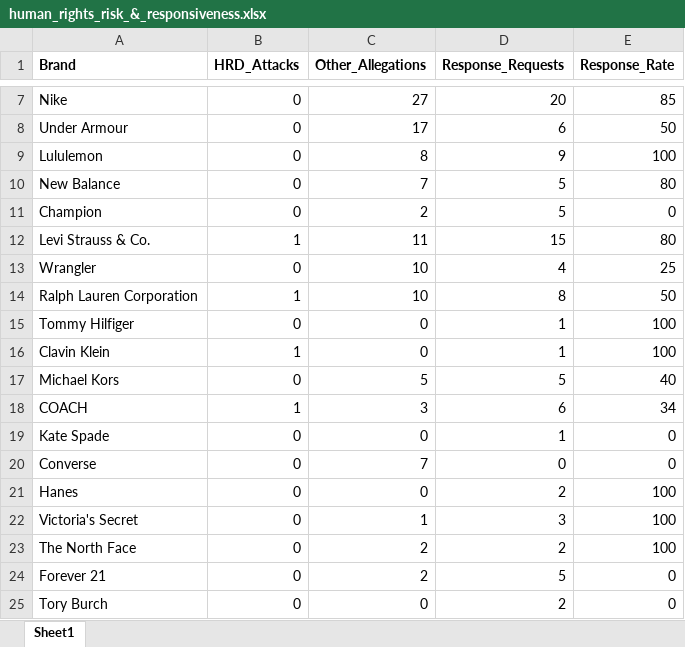
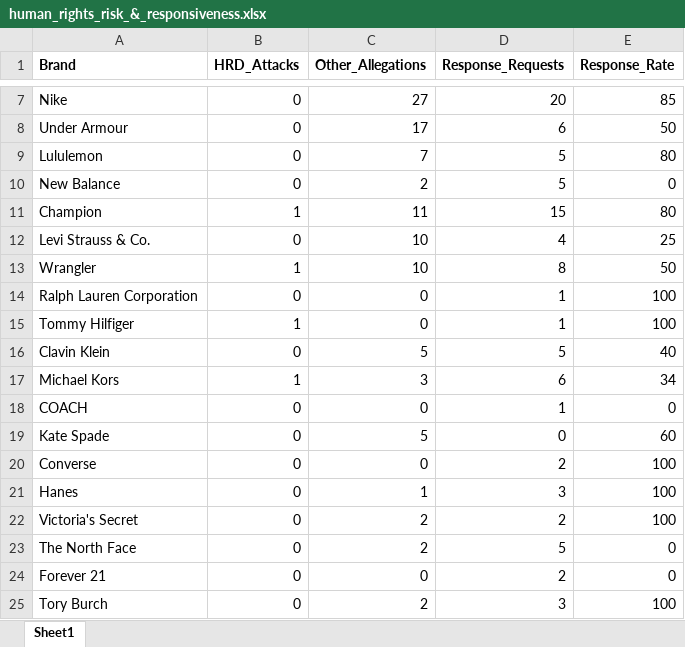
Before and after one commit to pabspadres/thesis, an Excel workbook: Data/raw_data/human_rights_risk_&_responsiveness.xlsx, sheet Sheet1, drawn as a sheet; only a part is shown, gaps mark what is left out; values as stored, in another font and other column widths than the file's, no borders; removed rows and columns are numbered as before the commit, all else as after; the diff covers the shown part only; the diff names each change by its address in the sheet, - before the commit and + after, or states it on an @@ line.

```diff
--- a/Data/raw_data/human_rights_risk_&_responsiveness.xlsx (sheet Sheet1)
+++ b/Data/raw_data/human_rights_risk_&_responsiveness.xlsx (sheet Sheet1)
-C9 (Other_Allegations): 8
+C9 (Other_Allegations): 7
-D9 (Response_Requests): 9
+D9 (Response_Requests): 5
-E9 (Response_Rate): 100
+E9 (Response_Rate): 80
-C10 (Other_Allegations): 7
+C10 (Other_Allegations): 2
-E10 (Response_Rate): 80
+E10 (Response_Rate): 0
-row 11: Champion | 0 | 2 | 5 | 0
-A11 (Brand): Levi Strauss & Co.
+A11 (Brand): Champion
-A12 (Brand): Wrangler
+A12 (Brand): Levi Strauss & Co.
-A13 (Brand): Ralph Lauren Corporation
+A13 (Brand): Wrangler
+row 14: Ralph Lauren Corporation | 0 | 0 | 1 | 100
-B15 (HRD_Attacks): 0
+B15 (HRD_Attacks): 1
-row 16: Clavin Klein | 1 | 0 | 1 | 100
-A16 (Brand): Michael Kors
+A16 (Brand): Clavin Klein
-A17 (Brand): COACH
+A17 (Brand): Michael Kors
+row 18: COACH | 0 | 0 | 1 | 0
-C19 (Other_Allegations): 0
+C19 (Other_Allegations): 5
-D19 (Response_Requests): 1
+D19 (Response_Requests): 0
-E19 (Response_Rate): 0
+E19 (Response_Rate): 60
-C20 (Other_Allegations): 7
+C20 (Other_Allegations): 0
-D20 (Response_Requests): 0
+D20 (Response_Requests): 2
-E20 (Response_Rate): 0
+E20 (Response_Rate): 100
-C21 (Other_Allegations): 0
+C21 (Other_Allegations): 1
-D21 (Response_Requests): 2
+D21 (Response_Requests): 3
-C22 (Other_Allegations): 1
+C22 (Other_Allegations): 2
-D22 (Response_Requests): 3
+D22 (Response_Requests): 2
-D23 (Response_Requests): 2
+D23 (Response_Requests): 5
-E23 (Response_Rate): 100
+E23 (Response_Rate): 0
-C24 (Other_Allegations): 2
+C24 (Other_Allegations): 0
-D24 (Response_Requests): 5
+D24 (Response_Requests): 2
-C25 (Other_Allegations): 0
+C25 (Other_Allegations): 2
-D25 (Response_Requests): 2
+D25 (Response_Requests): 3
-E25 (Response_Rate): 0
+E25 (Response_Rate): 100
```
Also changed, not shown: 14 edited cells elsewhere in this sheet, Data/Control_Database.xlsx, Data/Metrics_Database.xlsx, 7 other files.
